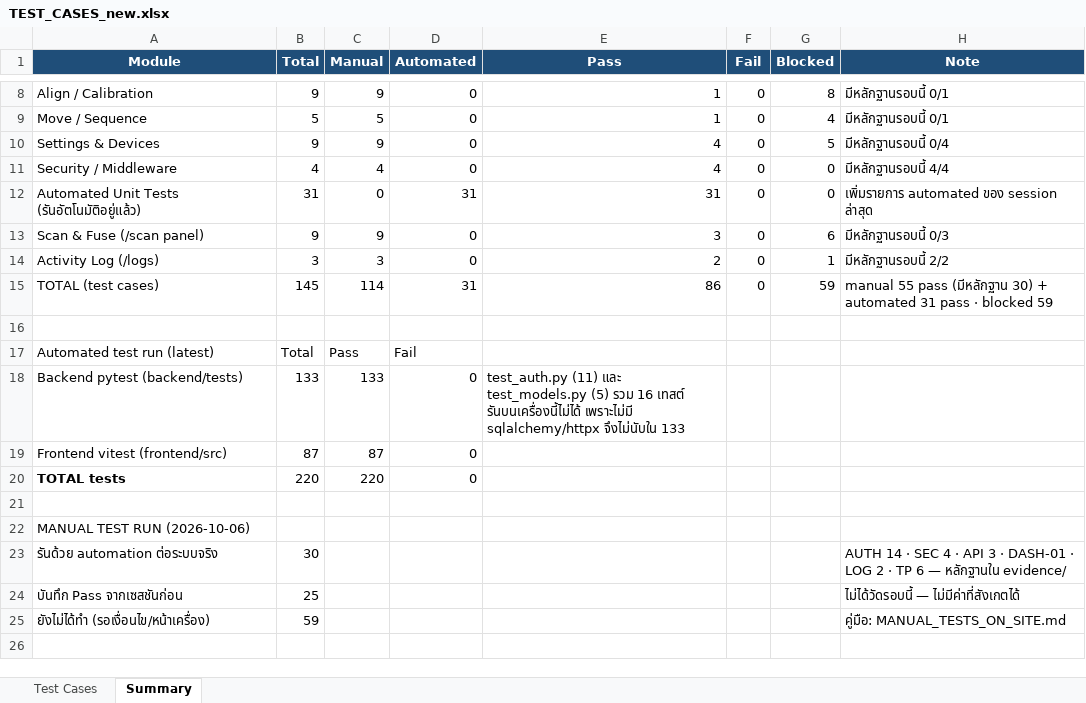
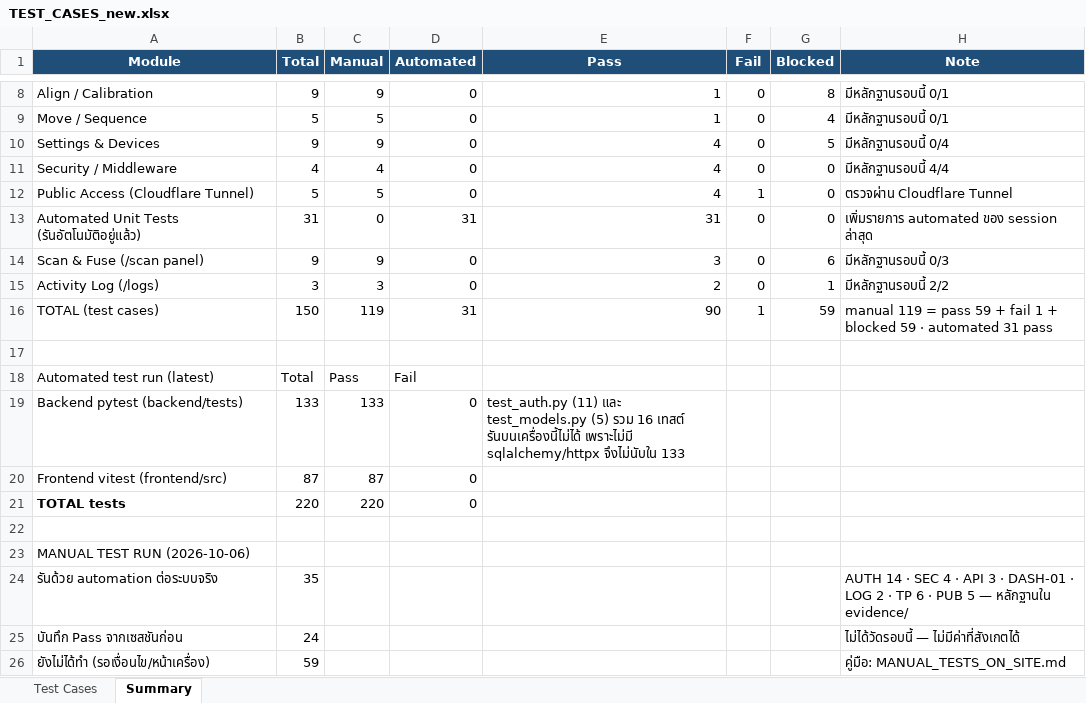
Before and after one commit to RobotGuiding101/web_robot, an Excel workbook: TEST_CASES_new.xlsx, sheet Summary, drawn as a sheet; only a part is shown, gaps mark what is left out; values as stored, in another font and other column widths than the file's, no borders; addresses are those after the commit; the diff names each change by its address in the sheet, - before the commit and + after, or states it on an @@ line.

Commit message:
Verify the public tunnel and log the align WebSocket failure

```diff
--- a/TEST_CASES_new.xlsx (sheet Summary)
+++ b/TEST_CASES_new.xlsx (sheet Summary)
+row 12: Public Access (Cloudflare Tunnel) | 5 | 5 | 0 | 4 | 1 | 0 | ตรวจผ่าน Cloudflare Tunnel
-B16 (Total): 145
+B16 (Total): 150
-C16 (Manual): 114
+C16 (Manual): 119
-E16 (Pass): 86
+E16 (Pass): 90
-F16 (Fail): 0
+F16 (Fail): 1
-H16 (Note): manual 55 pass (มีหลักฐาน 30) + automated 31 pass · blocked 59
+H16 (Note): manual 119 = pass 59 + fail 1 + blocked 59 · automated 31 pass
-B24 (Total): 30
+B24 (Total): 35
-H24 (Note): …TP 6 — หลักฐานใน…
+H24 (Note): …TP 6 · PUB 5 — หลักฐานใน…
-B25 (Total): 25
+B25 (Total): 24
```
Also changed, not shown: sheet Test Cases, 2 other files.
